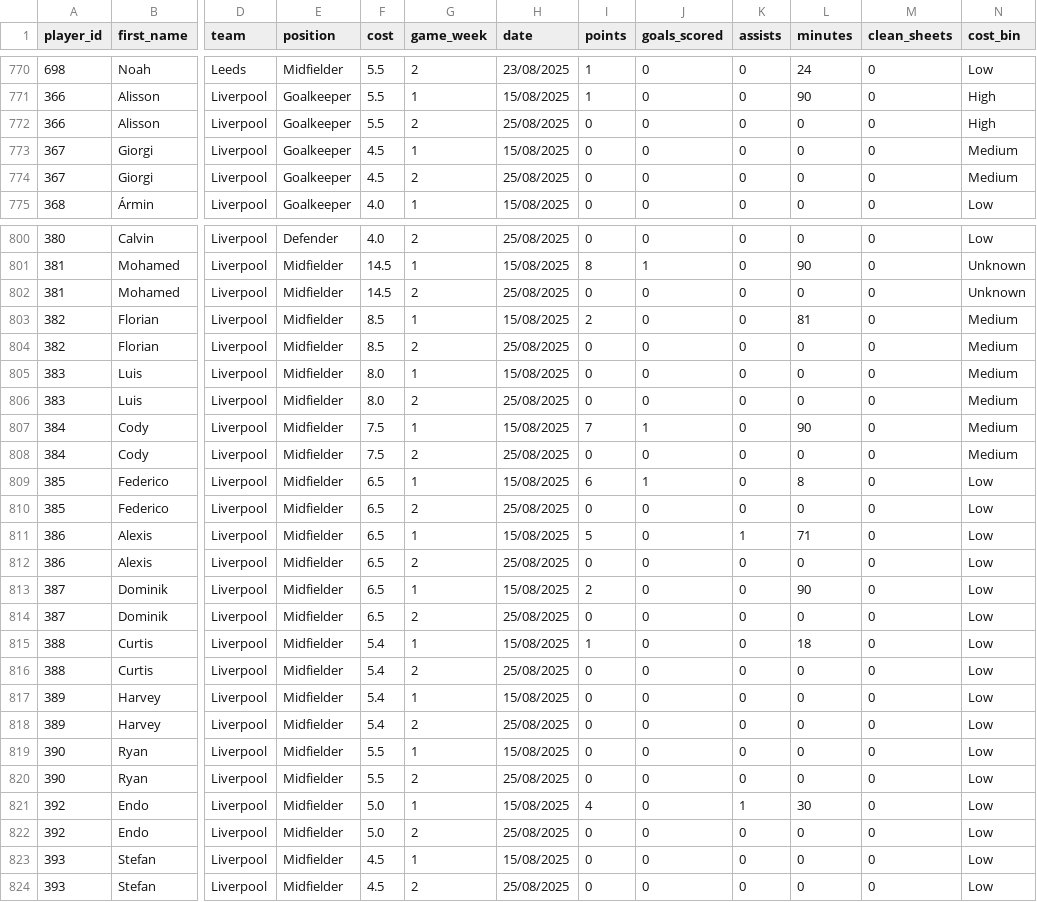
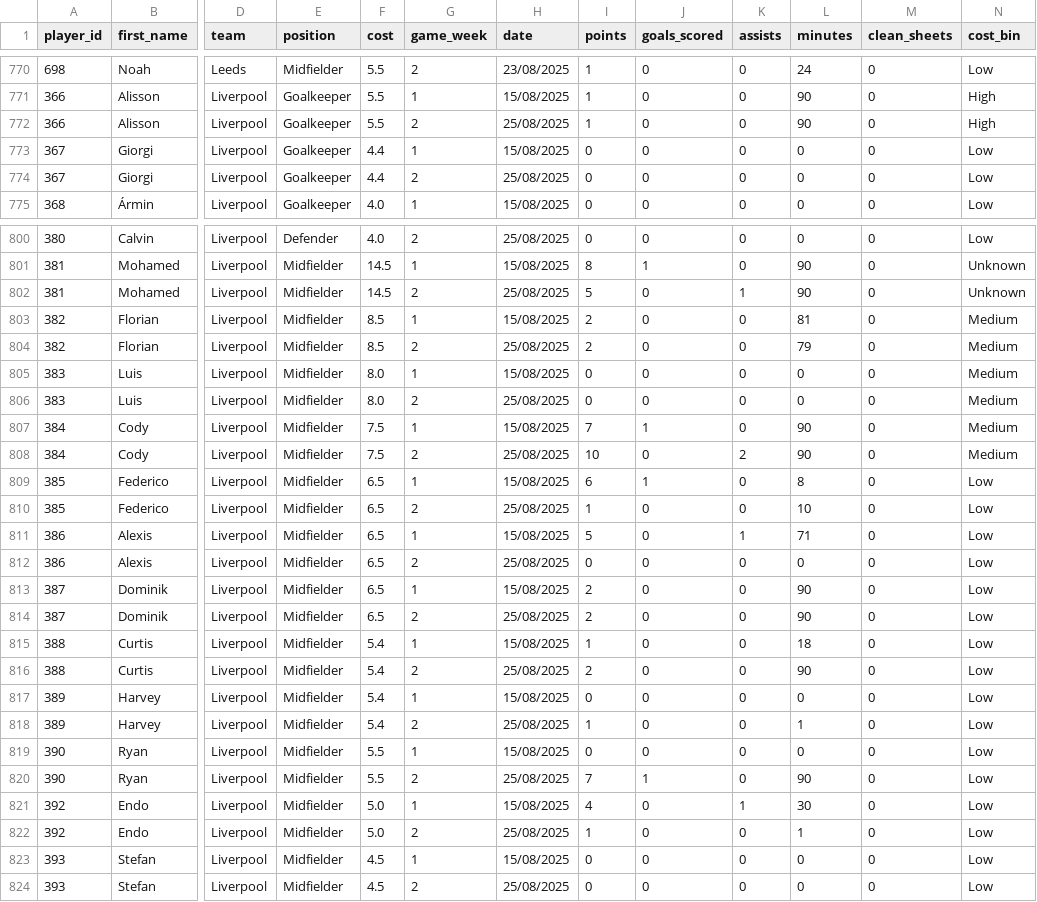
Before and after one commit to Yeti7554/scoresnippet-data, a CSV file: data.csv, drawn as a sheet; only a part is shown, gaps mark what is left out; the diff covers the shown part only; the diff names each change by its address in the sheet, - before the commit and + after, or states it on an @@ line.

```diff
--- a/data.csv
+++ b/data.csv
-I772 (points): 0
+I772 (points): 1
-L772 (minutes): 0
+L772 (minutes): 90
-F773:F774 (cost): 4.5
+F773:F774 (cost): 4.4
-N773:N774 (cost_bin): Medium
+N773:N774 (cost_bin): Low
-I802 (points): 0
+I802 (points): 5
-K802 (assists): 0
+K802 (assists): 1
-L802 (minutes): 0
+L802 (minutes): 90
-I804 (points): 0
+I804 (points): 2
-L804 (minutes): 0
+L804 (minutes): 79
-I808 (points): 0
+I808 (points): 10
-K808 (assists): 0
+K808 (assists): 2
-L808 (minutes): 0
+L808 (minutes): 90
-I810 (points): 0
+I810 (points): 1
-L810 (minutes): 0
+L810 (minutes): 10
-I814 (points): 0
+I814 (points): 2
-L814 (minutes): 0
+L814 (minutes): 90
-I816 (points): 0
+I816 (points): 2
-L816 (minutes): 0
+L816 (minutes): 90
-I818 (points): 0
+I818 (points): 1
-L818 (minutes): 0
+L818 (minutes): 1
-I820 (points): 0
+I820 (points): 7
-J820 (goals_scored): 0
+J820 (goals_scored): 1
-L820 (minutes): 0
+L820 (minutes): 90
-I822 (points): 0
+I822 (points): 1
-L822 (minutes): 0
+L822 (minutes): 1
```
Also changed, not shown: 71 edited cells elsewhere in this file.
